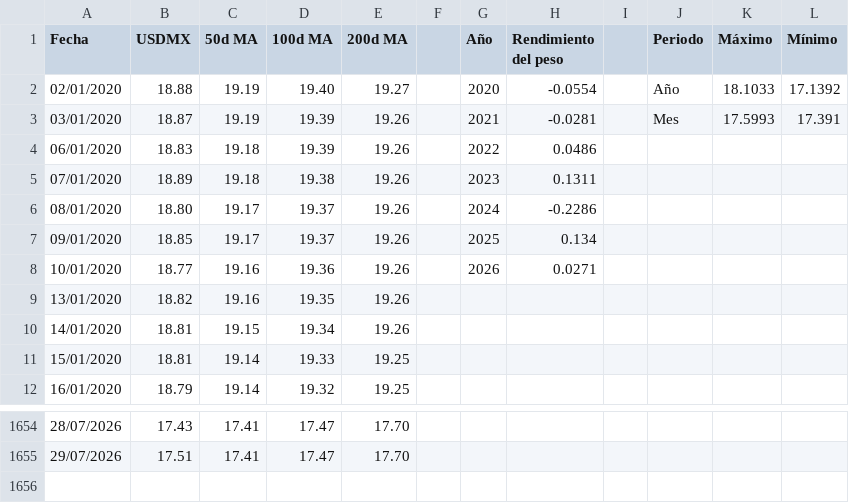
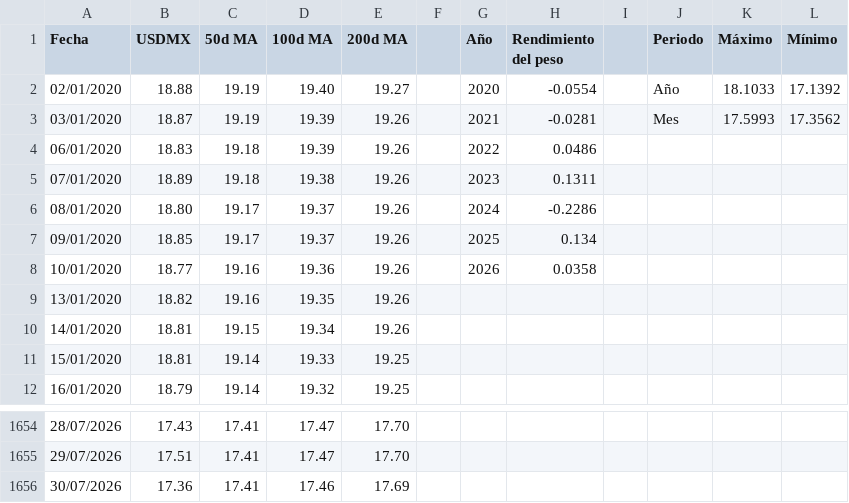
Before and after one commit to davidrouxf/FB-Market-tracker, a CSV file: Input_MXN.csv, drawn as a sheet; only a part is shown, gaps mark what is left out.

```diff
--- a/Input_MXN.csv
+++ b/Input_MXN.csv
@@ -2,3 +2,3 @@
 02/01/2020,18.88,19.19,19.40,19.27,,2020,-0.0554,,Año,18.1033,17.1392
-03/01/2020,18.87,19.19,19.39,19.26,,2021,-0.0281,,Mes,17.5993,17.391
+03/01/2020,18.87,19.19,19.39,19.26,,2021,-0.0281,,Mes,17.5993,17.3562
 06/01/2020,18.83,19.18,19.39,19.26,,2022,0.0486,,,,
@@ -7,3 +7,3 @@
 09/01/2020,18.85,19.17,19.37,19.26,,2025,0.134,,,,
-10/01/2020,18.77,19.16,19.36,19.26,,2026,0.0271,,,,
+10/01/2020,18.77,19.16,19.36,19.26,,2026,0.0358,,,,
 13/01/2020,18.82,19.16,19.35,19.26,,,,,,,
@@ -1655 +1655,2 @@
 29/07/2026,17.51,17.41,17.47,17.70,,,,,,,
+30/07/2026,17.36,17.41,17.46,17.69,,,,,,,
```
Also changed, not shown: Input_US_Rates.csv.
